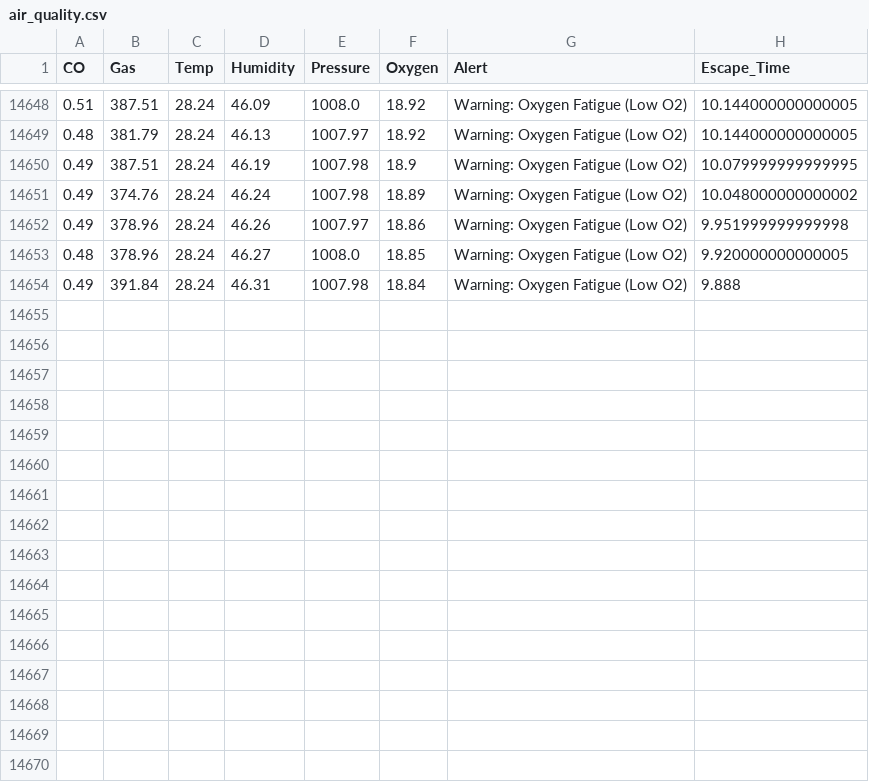
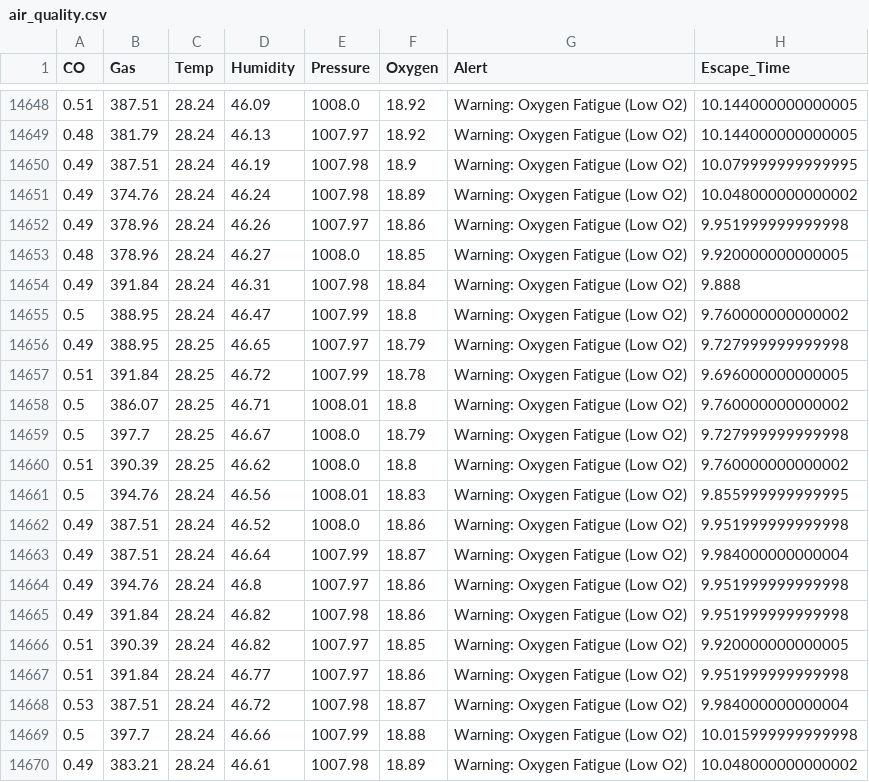
Before and after one commit to Joyaljose0/VAAYUU, a CSV file: data/air_quality.csv, drawn as a sheet; only a part is shown, gaps mark what is left out; the diff names each change by its address in the sheet, - before the commit and + after, or states it on an @@ line.

```diff
--- a/data/air_quality.csv
+++ b/data/air_quality.csv
+row 14655: 0.5 | 388.95 | 28.24 | 46.47 | 1007.99 | 18.8 | Warning: Oxygen Fatigue (Low O2) | 9.760000000000002
+row 14656: 0.49 | 388.95 | 28.25 | 46.65 | 1007.97 | 18.79 | Warning: Oxygen Fatigue (Low O2) | 9.727999999999998
+row 14657: 0.51 | 391.84 | 28.25 | 46.72 | 1007.99 | 18.78 | Warning: Oxygen Fatigue (Low O2) | 9.696000000000005
+row 14658: 0.5 | 386.07 | 28.25 | 46.71 | 1008.01 | 18.8 | Warning: Oxygen Fatigue (Low O2) | 9.760000000000002
+row 14659: 0.5 | 397.7 | 28.25 | 46.67 | 1008.0 | 18.79 | Warning: Oxygen Fatigue (Low O2) | 9.727999999999998
+row 14660: 0.51 | 390.39 | 28.25 | 46.62 | 1008.0 | 18.8 | Warning: Oxygen Fatigue (Low O2) | 9.760000000000002
+row 14661: 0.5 | 394.76 | 28.24 | 46.56 | 1008.01 | 18.83 | Warning: Oxygen Fatigue (Low O2) | 9.855999999999995
+row 14662: 0.49 | 387.51 | 28.24 | 46.52 | 1008.0 | 18.86 | Warning: Oxygen Fatigue (Low O2) | 9.951999999999998
+row 14663: 0.49 | 387.51 | 28.24 | 46.64 | 1007.99 | 18.87 | Warning: Oxygen Fatigue (Low O2) | 9.984000000000004
+row 14664: 0.49 | 394.76 | 28.24 | 46.8 | 1007.97 | 18.86 | Warning: Oxygen Fatigue (Low O2) | 9.951999999999998
+row 14665: 0.49 | 391.84 | 28.24 | 46.82 | 1007.98 | 18.86 | Warning: Oxygen Fatigue (Low O2) | 9.951999999999998
+row 14666: 0.51 | 390.39 | 28.24 | 46.82 | 1007.97 | 18.85 | Warning: Oxygen Fatigue (Low O2) | 9.920000000000005
+row 14667: 0.51 | 391.84 | 28.24 | 46.77 | 1007.97 | 18.86 | Warning: Oxygen Fatigue (Low O2) | 9.951999999999998
+row 14668: 0.53 | 387.51 | 28.24 | 46.72 | 1007.98 | 18.87 | Warning: Oxygen Fatigue (Low O2) | 9.984000000000004
+row 14669: 0.5 | 397.7 | 28.24 | 46.66 | 1007.99 | 18.88 | Warning: Oxygen Fatigue (Low O2) | 10.015999999999998
+row 14670: 0.49 | 383.21 | 28.24 | 46.61 | 1007.98 | 18.89 | Warning: Oxygen Fatigue (Low O2) | 10.048000000000002
```
Also changed, not shown: 2 other files.
